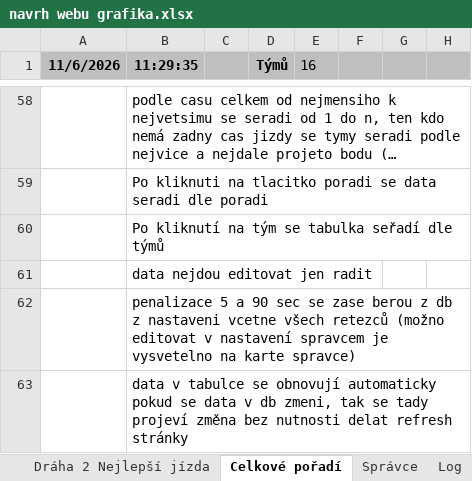
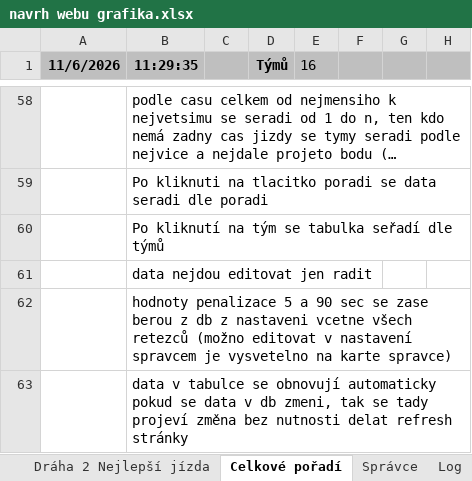
Before and after one commit to pihrt-com/robo, an Excel workbook: docasne/navrh webu grafika.xlsx, sheet Celkové pořadí, drawn as a sheet; only a part is shown, gaps mark what is left out; long unchanged cells end in …; values as stored, in another font and other column widths than the file's, no borders; charts and pictures not drawn; the diff names each change by its address in the sheet, - before the commit and + after, or states it on an @@ line.

```diff
--- a/docasne/navrh webu grafika.xlsx (sheet Celkové pořadí)
+++ b/docasne/navrh webu grafika.xlsx (sheet Celkové pořadí)
-B62 (11:29:35): penalizace 5…
+B62 (11:29:35): hodnoty penalizace 5…
```
Also changed, not shown: sheet Správce, sheet Role, sheet Log, other sheet tabs, charts or pictures, 1 other file.
